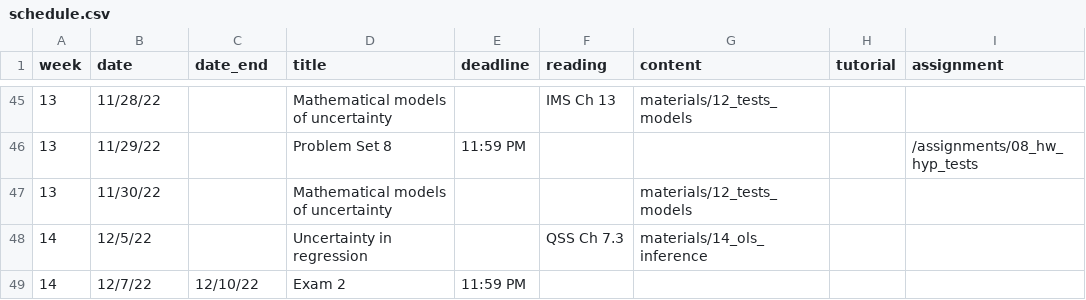
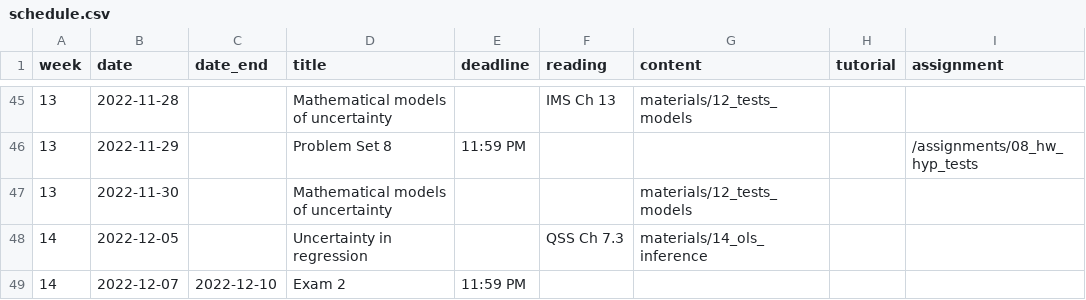
Before and after one commit to k-callison/hpam7660-sp24, a CSV file: data/schedule.csv, drawn as a sheet; only a part is shown, gaps mark what is left out; the diff covers the shown part only.

```diff
--- a/data/schedule.csv
+++ b/data/schedule.csv
@@ -45,5 +45,5 @@
-13,11/28/22,,Mathematical models of uncertainty,,IMS Ch 13,materials/12_tests_models,,
-13,11/29/22,,Problem Set 8,11:59 PM,,,,/assignments/08_hw_hyp_tests
-13,11/30/22,,Mathematical models of uncertainty,,,materials/12_tests_models,,
-14,12/5/22,,Uncertainty in regression,,QSS Ch 7.3,materials/14_ols_inference,,
-14,12/7/22,12/10/22,Exam 2,11:59 PM,,,,
+13,2022-11-28,,Mathematical models of uncertainty,,IMS Ch 13,"materials/12_tests_models",,
+13,2022-11-29,,Problem Set 8,11:59 PM,,,,/assignments/08_hw_hyp_tests
+13,2022-11-30,,Mathematical models of uncertainty,,,"materials/12_tests_models",,
+14,2022-12-05,,Uncertainty in regression,,QSS Ch 7.3,"materials/14_ols_inference",,
+14,2022-12-07,2022-12-10,Exam 2,11:59 PM,,,,
```
Also changed, not shown: 1 added row, 1 removed row and 72 edited cells elsewhere in this file, 2 other files.
